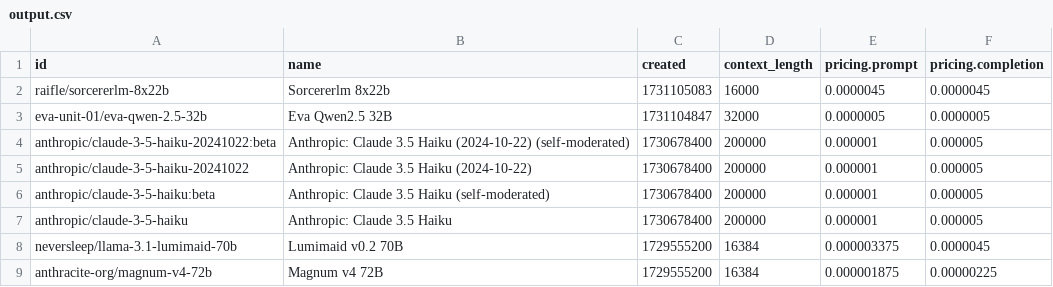
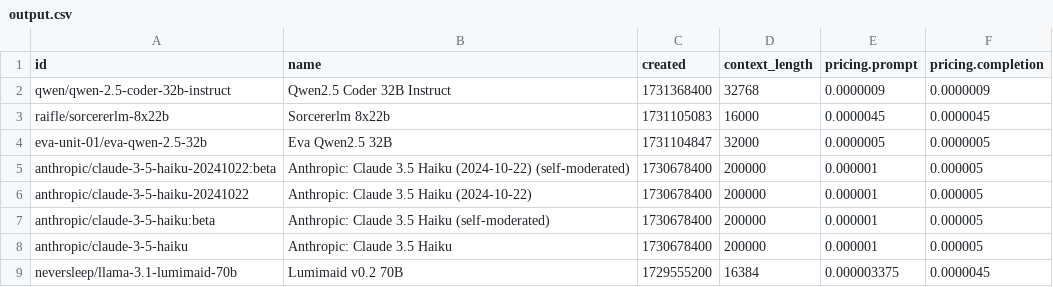
Before and after one commit to jvrck/openrouterlist, a CSV file: data/output.csv, drawn as a sheet; only a part is shown; the shorter side is filled out with more unchanged rows; the diff names each change by its address in the sheet, - before the commit and + after, or states it on an @@ line.

```diff
--- a/data/output.csv
+++ b/data/output.csv
+row 2: qwen/qwen-2.5-coder-32b-instruct | Qwen2.5 Coder 32B Instruct | 1731368400 | 32768 | 0.0000009 | 0.0000009
```
Also changed, not shown: 2 other files.
